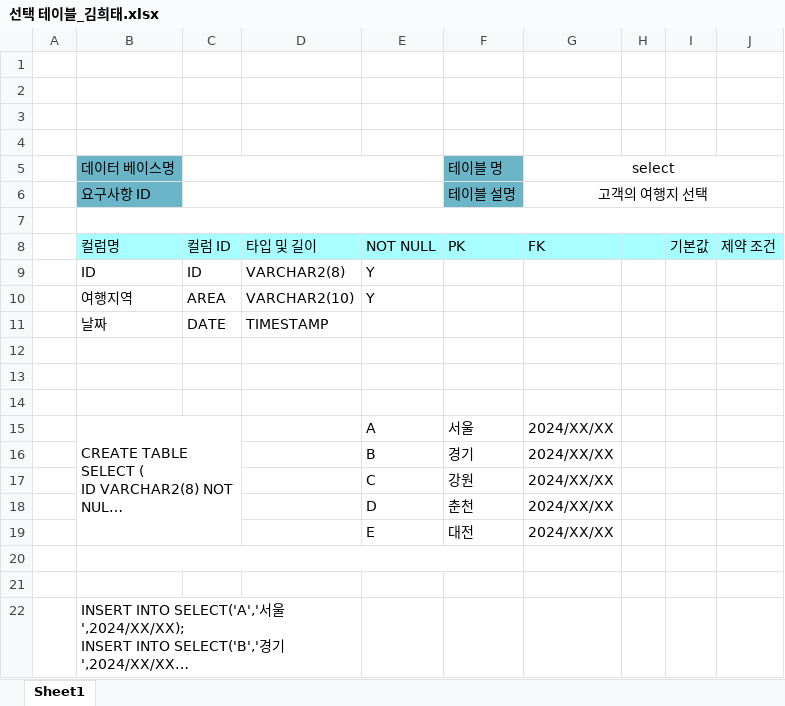
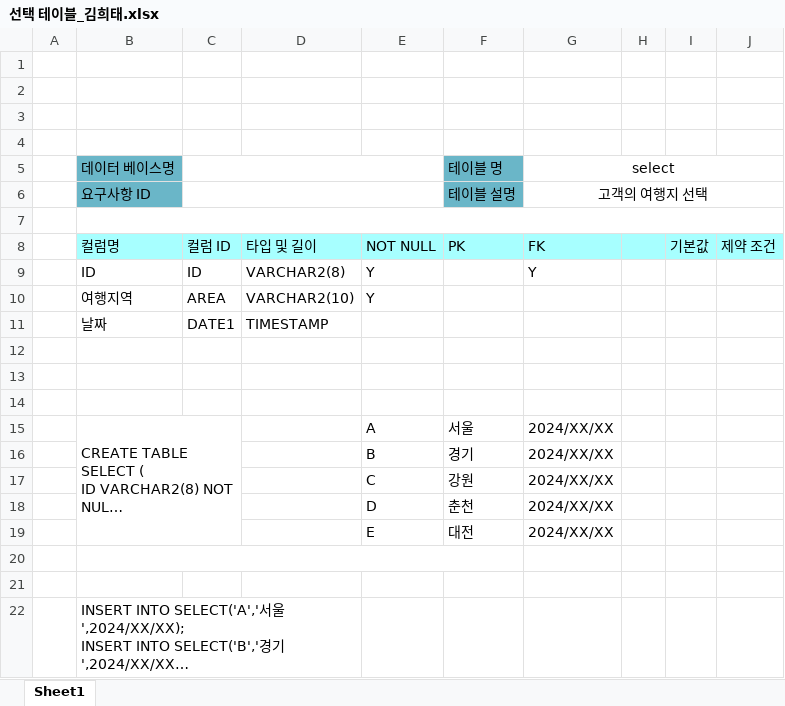
Before and after one commit to Taekyun131/JavaTutorial, an Excel workbook: 필기/Oracle/project_code/선택 테이블_김희태.xlsx, sheet Sheet1, drawn as a sheet; long unchanged cells end in …; values as stored, in another font and other column widths than the file's, no borders; the diff names each change by its address in the sheet, - before the commit and + after, or states it on an @@ line.

```diff
--- a/필기/Oracle/project_code/선택 테이블_김희태.xlsx (sheet Sheet1)
+++ b/필기/Oracle/project_code/선택 테이블_김희태.xlsx (sheet Sheet1)
-G9 (select): (empty)
+G9 (select): Y
-C11: DATE
+C11: DATE1
```
Also changed, not shown: 필기/Oracle/project_code/테이블 명세서 양식-윤율-.xlsx, 3 other files.
